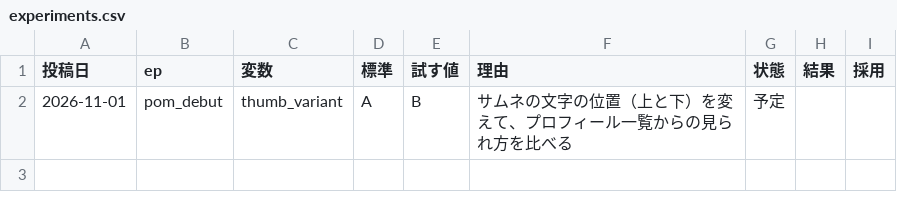
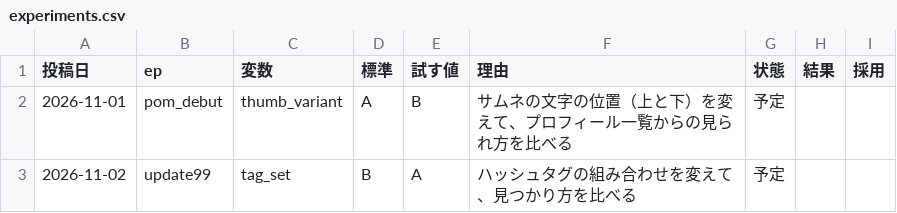
Before and after one commit to ibato-byte/renjill-auto, a CSV file: content/experiments.csv, drawn as a sheet; the diff names each change by its address in the sheet, - before the commit and + after, or states it on an @@ line.

```diff
--- a/content/experiments.csv
+++ b/content/experiments.csv
+row 3: 2026-11-02 | update99 | tag_set | B | A | ハッシュタグの組み合わせを変えて、見つかり方を比べる | 予定
```
Also changed, not shown: 3 other files.
